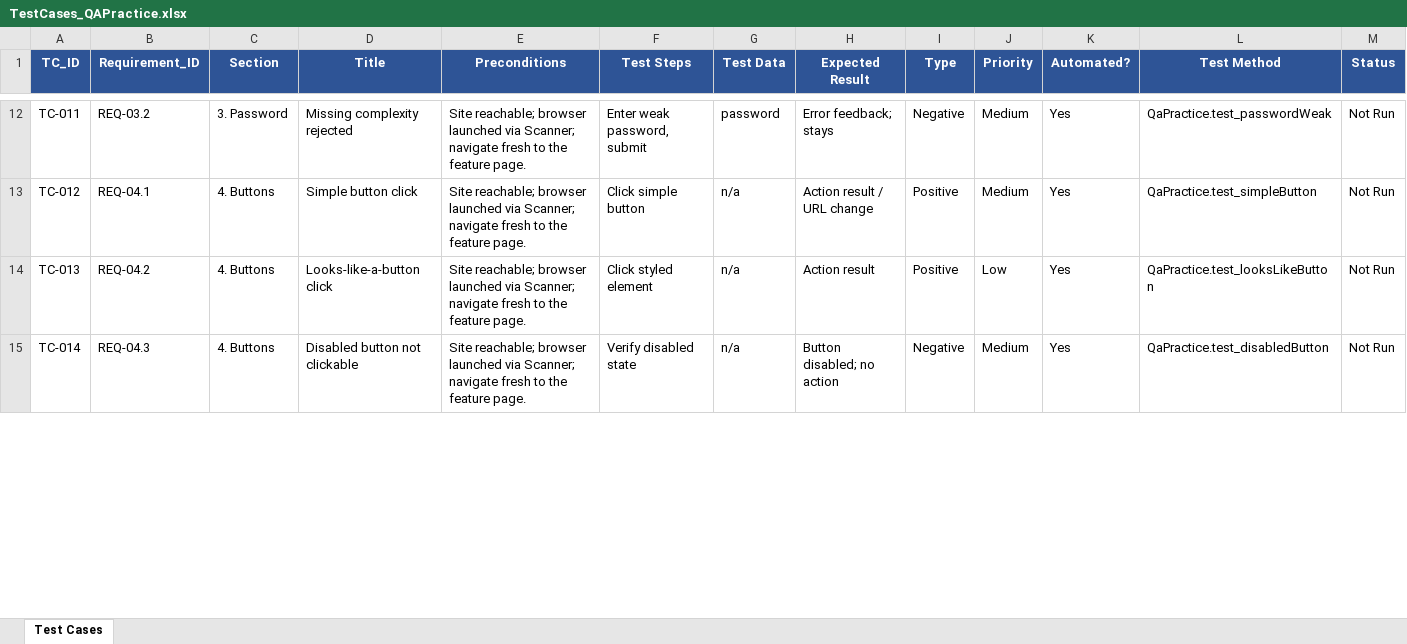
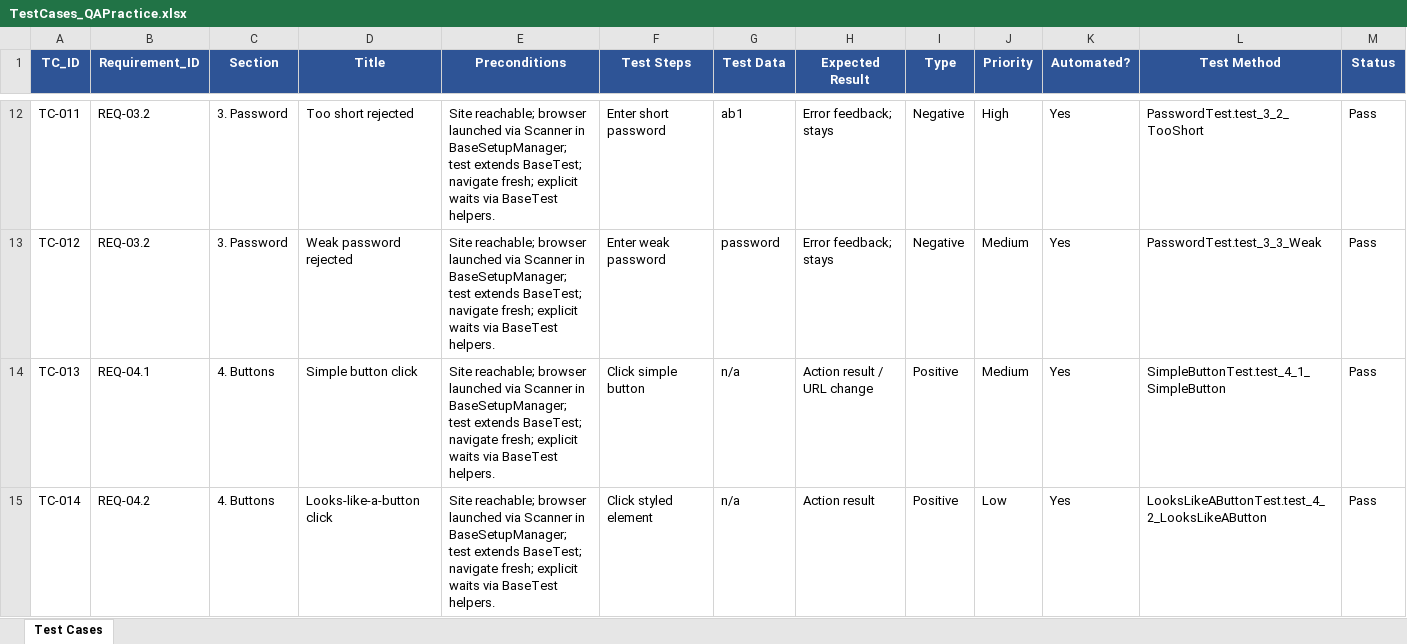
Before and after one commit to Rawad2003/Qa_Practice_Project, an Excel workbook: docs/test-cases/TestCases_QAPractice.xlsx, sheet Test Cases, drawn as a sheet; only a part is shown, gaps mark what is left out; values as stored, in another font and other column widths than the file's, no borders; the diff covers the shown part only; the diff names each change by its address in the sheet, - before the commit and + after, or states it on an @@ line.

```diff
--- a/docs/test-cases/TestCases_QAPractice.xlsx (sheet Test Cases)
+++ b/docs/test-cases/TestCases_QAPractice.xlsx (sheet Test Cases)
-D12 (Title): Missing complexity rejected
+D12 (Title): Too short rejected
-E12:E15 (Preconditions): …launched via Scanner; navigate fresh to the feature page.
+E12:E15 (Preconditions): …launched via Scanner in BaseSetupManager; test extends BaseTest; navigate fresh; explicit waits via BaseTest helpers.
-F12 (Test Steps): Enter weak password, submit
+F12 (Test Steps): Enter short password
-G12 (Test Data): password
+G12 (Test Data): ab1
-J12 (Priority): Medium
+J12 (Priority): High
-L12 (Test Method): QaPractice.test_passwordWeak
+L12 (Test Method): PasswordTest.test_3_2_TooShort
-M12:M15 (Status): Not Run
+M12:M15 (Status): Pass
-B13 (Requirement_ID): REQ-04.1
+B13 (Requirement_ID): REQ-03.2
-C13 (Section): 4. Buttons
+C13 (Section): 3. Password
-D13 (Title): Simple button click
+D13 (Title): Weak password rejected
-F13 (Test Steps): Click simple button
+F13 (Test Steps): Enter weak password
-G13 (Test Data): n/a
+G13 (Test Data): password
-H13 (Expected Result): Action result / URL change
+H13 (Expected Result): Error feedback; stays
-I13 (Type): Positive
+I13 (Type): Negative
-L13 (Test Method): QaPractice.test_simpleButton
+L13 (Test Method): PasswordTest.test_3_3_Weak
-B14 (Requirement_ID): REQ-04.2
+B14 (Requirement_ID): REQ-04.1
-D14 (Title): Looks-like-a-button click
+D14 (Title): Simple button click
-F14 (Test Steps): Click styled element
+F14 (Test Steps): Click simple button
-H14 (Expected Result): Action result
+H14 (Expected Result): Action result / URL change
-J14 (Priority): Low
+J14 (Priority): Medium
-L14 (Test Method): QaPractice.test_looksLikeButton
+L14 (Test Method): SimpleButtonTest.test_4_1_SimpleButton
-B15 (Requirement_ID): REQ-04.3
+B15 (Requirement_ID): REQ-04.2
-D15 (Title): Disabled button not clickable
+D15 (Title): Looks-like-a-button click
-F15 (Test Steps): Verify disabled state
+F15 (Test Steps): Click styled element
-H15 (Expected Result): Button disabled; no action
+H15 (Expected Result): Action result
-I15 (Type): Negative
+I15 (Type): Positive
-J15 (Priority): Medium
+J15 (Priority): Low
-L15 (Test Method): QaPractice.test_disabledButton
+L15 (Test Method): LooksLikeAButtonTest.test_4_2_LooksLikeAButton
```
Also changed, not shown: 9 added rows, 492 edited cells and cell formats elsewhere in this sheet, docs/bug-report/BugReport_QAPractice.xlsx, docs/rtm/RTM_QAPractice.xlsx, 1 other file.
